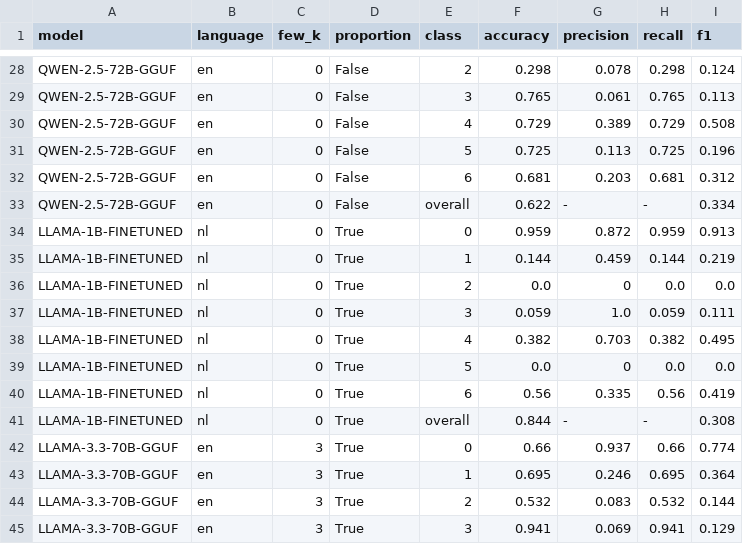
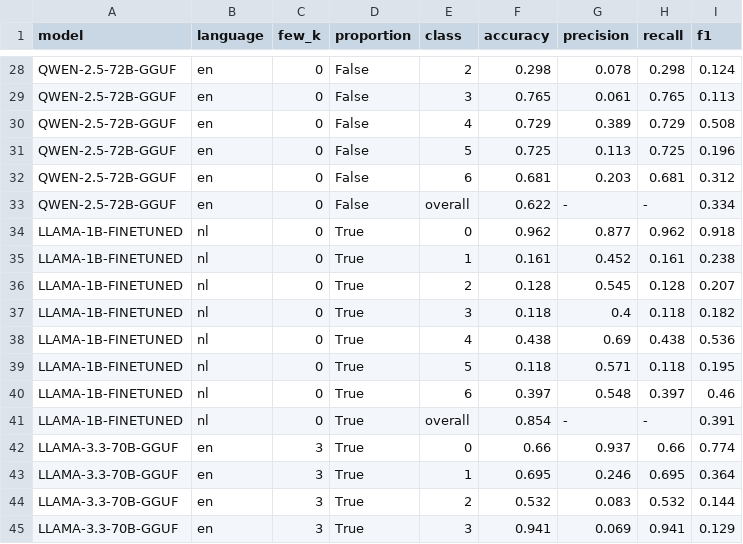
Before and after one commit to myazann/DutchSentimentAnalysis, a CSV file: files/all_results.csv, drawn as a sheet; only a part is shown, gaps mark what is left out; the diff covers the shown part only.

```diff
--- a/files/all_results.csv
+++ b/files/all_results.csv
@@ -33,10 +33,10 @@ QWEN-2.5-72B-GGUF,en,0,False,6,0.681,0.203,0.681,0.312
 QWEN-2.5-72B-GGUF,en,0,False,overall,0.622,-,-,0.334
-LLAMA-1B-FINETUNED,nl,0,True,0,0.959,0.872,0.959,0.913
-LLAMA-1B-FINETUNED,nl,0,True,1,0.144,0.459,0.144,0.219
-LLAMA-1B-FINETUNED,nl,0,True,2,0.0,0,0.0,0.0
-LLAMA-1B-FINETUNED,nl,0,True,3,0.059,1.0,0.059,0.111
-LLAMA-1B-FINETUNED,nl,0,True,4,0.382,0.703,0.382,0.495
-LLAMA-1B-FINETUNED,nl,0,True,5,0.0,0,0.0,0.0
-LLAMA-1B-FINETUNED,nl,0,True,6,0.56,0.335,0.56,0.419
-LLAMA-1B-FINETUNED,nl,0,True,overall,0.844,-,-,0.308
+LLAMA-1B-FINETUNED,nl,0,True,0,0.962,0.877,0.962,0.918
+LLAMA-1B-FINETUNED,nl,0,True,1,0.161,0.452,0.161,0.238
+LLAMA-1B-FINETUNED,nl,0,True,2,0.128,0.545,0.128,0.207
+LLAMA-1B-FINETUNED,nl,0,True,3,0.118,0.4,0.118,0.182
+LLAMA-1B-FINETUNED,nl,0,True,4,0.438,0.69,0.438,0.536
+LLAMA-1B-FINETUNED,nl,0,True,5,0.118,0.571,0.118,0.195
+LLAMA-1B-FINETUNED,nl,0,True,6,0.397,0.548,0.397,0.46
+LLAMA-1B-FINETUNED,nl,0,True,overall,0.854,-,-,0.391
 LLAMA-3.3-70B-GGUF,en,3,True,0,0.66,0.937,0.66,0.774
```
Also changed, not shown: 8 added rows elsewhere in this file, 6 other files.
